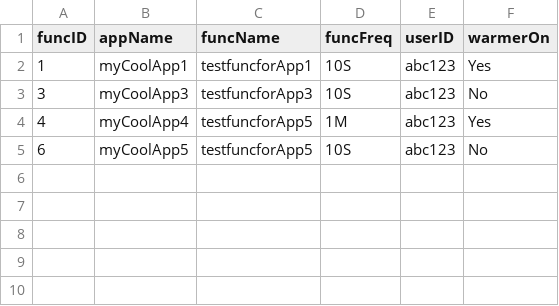
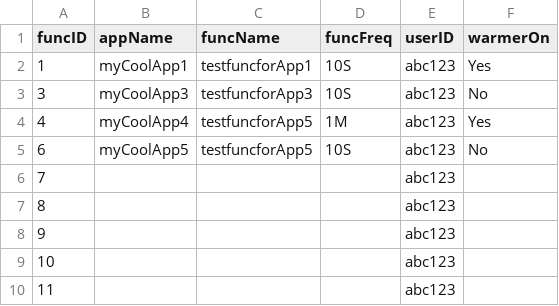
Before and after one commit to oslabs-beta/LatenSee, a CSV file: server/storage/abc123.csv, drawn as a sheet; the diff names each change by its address in the sheet, - before the commit and + after, or states it on an @@ line.

Commit message:
User/Config page pre edit/delete fetch

```diff
--- a/server/storage/abc123.csv
+++ b/server/storage/abc123.csv
+row 6: 7 |  |  |  | abc123
+row 7: 8 |  |  |  | abc123
+row 8: 9 |  |  |  | abc123
+row 9: 10 |  |  |  | abc123
+row 10: 11 |  |  |  | abc123
```
Also changed, not shown: 2 other files.
